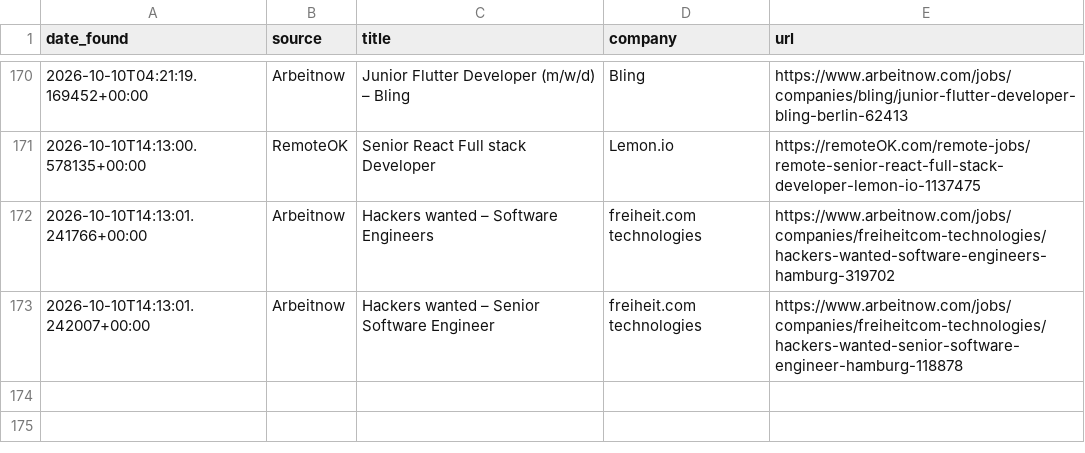
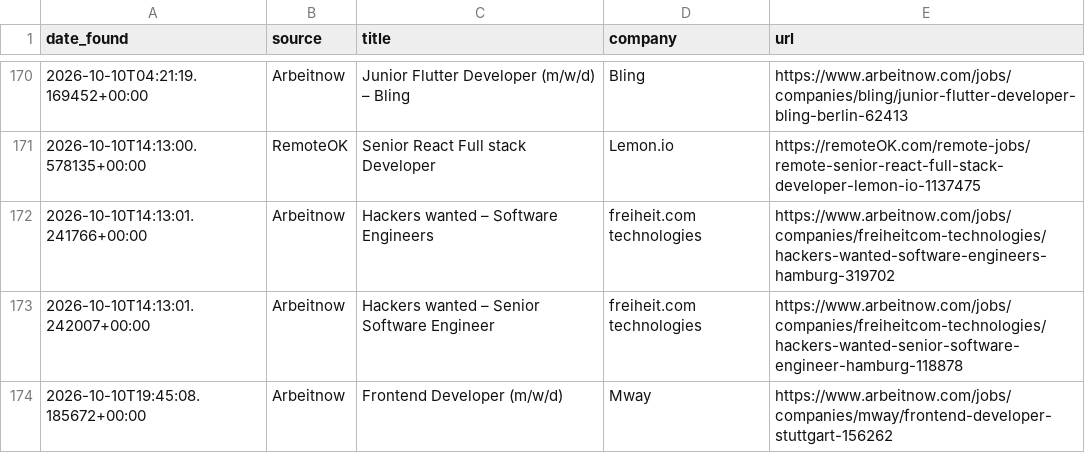
Before and after one commit to hitesh638/flutter-job-scraper, a CSV file: apply_via_platform.csv, drawn as a sheet; only a part is shown, gaps mark what is left out; the diff names each change by its address in the sheet, - before the commit and + after, or states it on an @@ line.

```diff
--- a/apply_via_platform.csv
+++ b/apply_via_platform.csv
+row 174: 2026-10-10T19:45:08.185672+00:00 | Arbeitnow | Frontend Developer (m/w/d) | Mway | https://www.arbeitnow.com/jobs/companies/mway/frontend-developer-stuttgart-156262
```
Also changed, not shown: jobs.csv, 2 other files.
